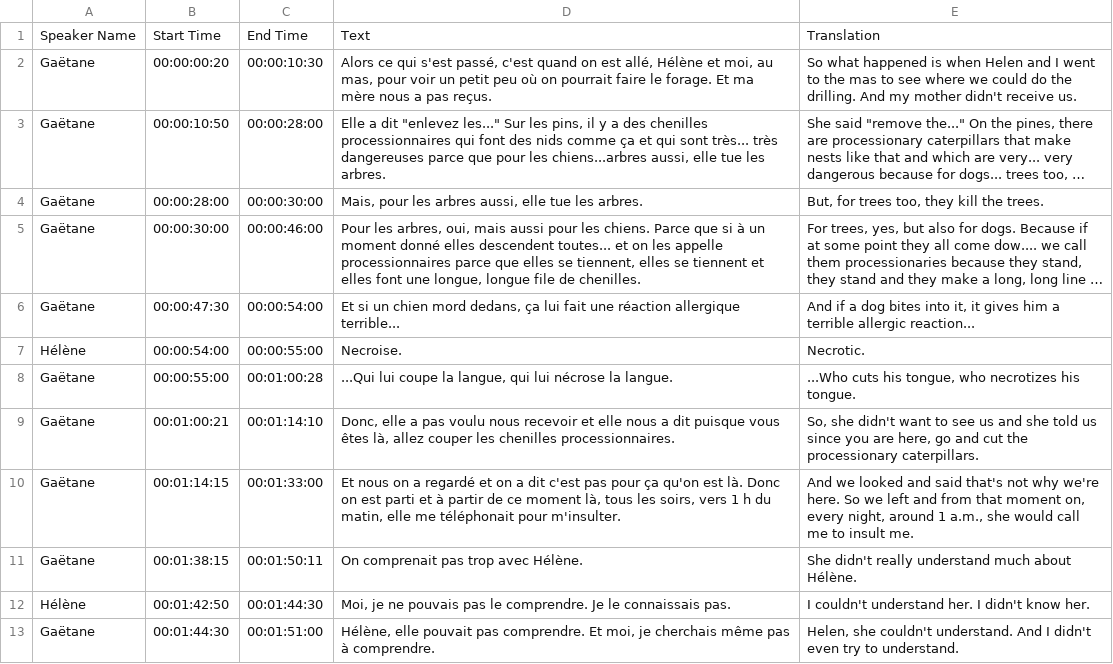
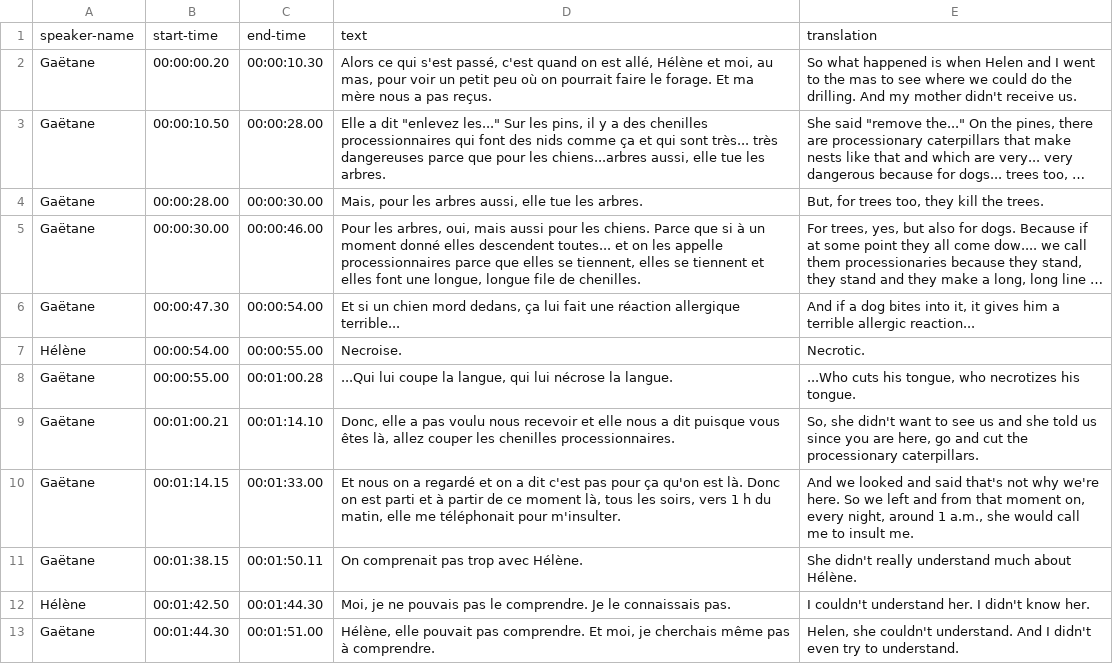
Before and after one commit to thecdil/tender-spaces, a CSV file: _data/trans/coll032.csv, drawn as a sheet; long unchanged cells end in …; removed rows and columns are numbered as before the commit, all else as after; the diff names each change by its address in the sheet, - before the commit and + after, or states it on an @@ line.

```diff
--- a/_data/trans/coll032.csv
+++ b/_data/trans/coll032.csv
-row 1: Speaker Name | Start Time | End Time | Text | Translation
+row 1: speaker-name | start-time | end-time | text | translation
-B2: 00:00:00:20
+B2: 00:00:00.20
-C2: 00:00:10:30
+C2: 00:00:10.30
-B3: 00:00:10:50
+B3: 00:00:10.50
-C3: 00:00:28:00
+C3: 00:00:28.00
-B4: 00:00:28:00
+B4: 00:00:28.00
-C4: 00:00:30:00
+C4: 00:00:30.00
-B5: 00:00:30:00
+B5: 00:00:30.00
-C5: 00:00:46:00
+C5: 00:00:46.00
-B6: 00:00:47:30
+B6: 00:00:47.30
-C6: 00:00:54:00
+C6: 00:00:54.00
-B7: 00:00:54:00
+B7: 00:00:54.00
-C7: 00:00:55:00
+C7: 00:00:55.00
-B8: 00:00:55:00
+B8: 00:00:55.00
-C8: 00:01:00:28
+C8: 00:01:00.28
-B9: 00:01:00:21
+B9: 00:01:00.21
-C9: 00:01:14:10
+C9: 00:01:14.10
-B10: 00:01:14:15
+B10: 00:01:14.15
-C10: 00:01:33:00
+C10: 00:01:33.00
-B11: 00:01:38:15
+B11: 00:01:38.15
-C11: 00:01:50:11
+C11: 00:01:50.11
-B12: 00:01:42:50
+B12: 00:01:42.50
-C12: 00:01:44:30
+C12: 00:01:44.30
-B13: 00:01:44:30
+B13: 00:01:44.30
-C13: 00:01:51:00
+C13: 00:01:51.00
```
Also changed, not shown: _data/gaetane.csv, _data/trans/coll072.csv, 5 other files.
